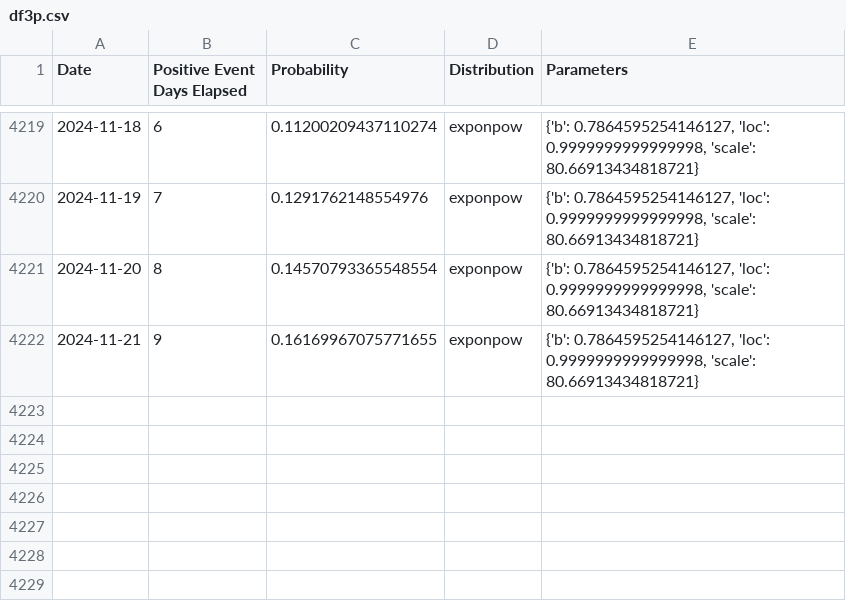
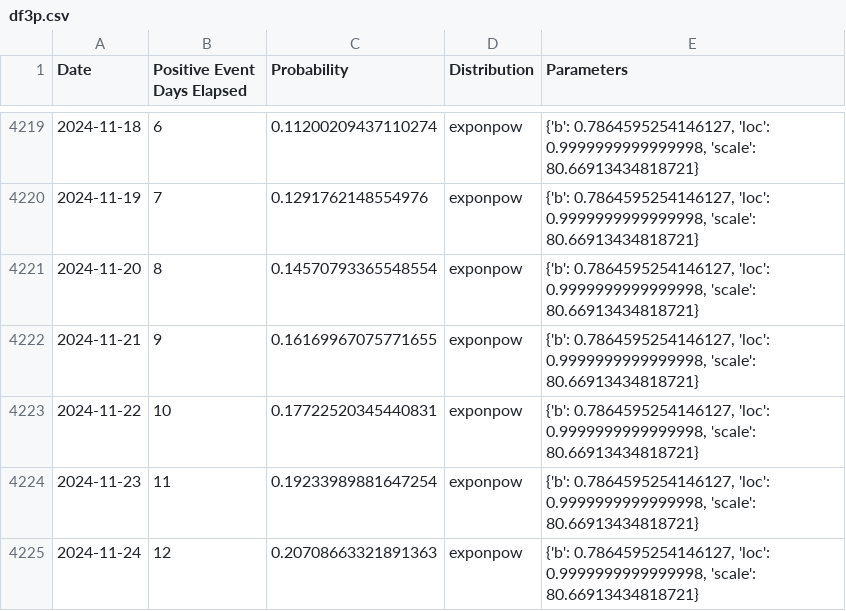
Before and after one commit to GeorgeGkinis/georgegkinis.github.io, a CSV file: methodologies/ConditionalDistributionProbabilityEvents/data/df3p.csv, drawn as a sheet; only a part is shown, gaps mark what is left out; the diff names each change by its address in the sheet, - before the commit and + after, or states it on an @@ line.

```diff
--- a/methodologies/ConditionalDistributionProbabilityEvents/data/df3p.csv
+++ b/methodologies/ConditionalDistributionProbabilityEvents/data/df3p.csv
+row 4223: 2024-11-22 | 10 | 0.17722520345440831 | exponpow | {'b': 0.7864595254146127, 'loc': 0.9999999999999998, 'scale': 80.66913434818721}
+row 4224: 2024-11-23 | 11 | 0.19233989881647254 | exponpow | {'b': 0.7864595254146127, 'loc': 0.9999999999999998, 'scale': 80.66913434818721}
+row 4225: 2024-11-24 | 12 | 0.20708663321891363 | exponpow | {'b': 0.7864595254146127, 'loc': 0.9999999999999998, 'scale': 80.66913434818721}
```
Also changed, not shown: methodologies/ConditionalDistributionProbabilityEvents/data/df1.csv, methodologies/ConditionalDistributionProbabilityEvents/data/df3n.csv, 5 other files.
